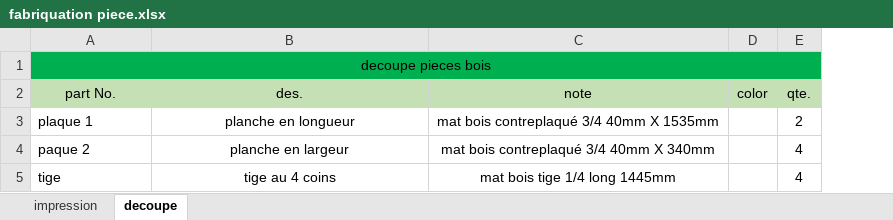
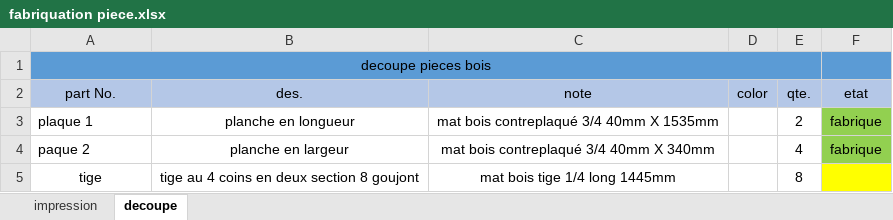
Before and after one commit to squidlydeadly/projet-5-credits, an Excel workbook: CAD_and_drawing/fabriquation piece.xlsx, sheet decoupe, drawn as a sheet; values as stored, in another font and other column widths than the file's, no borders; the diff names each change by its address in the sheet, - before the commit and + after, or states it on an @@ line.

Commit message:
cad

```diff
--- a/CAD_and_drawing/fabriquation piece.xlsx (sheet decoupe)
+++ b/CAD_and_drawing/fabriquation piece.xlsx (sheet decoupe)
+column F (etat), rows 3-4: fabrique | fabrique
-A1:E1 fill: #00B050
+A1:E1 fill: #5B9BD5
-A2:E2 fill: #C5E0B4
+A2:E2 fill: #B4C7E7
-A5 alignment: left
+A5 alignment: center
-B5 (des.): tige au 4 coins
+B5 (des.): tige au 4 coins en deux section 8 goujont
-E5 (qte.): 4
+E5 (qte.): 8
```
Also changed, not shown: sheet impression.
